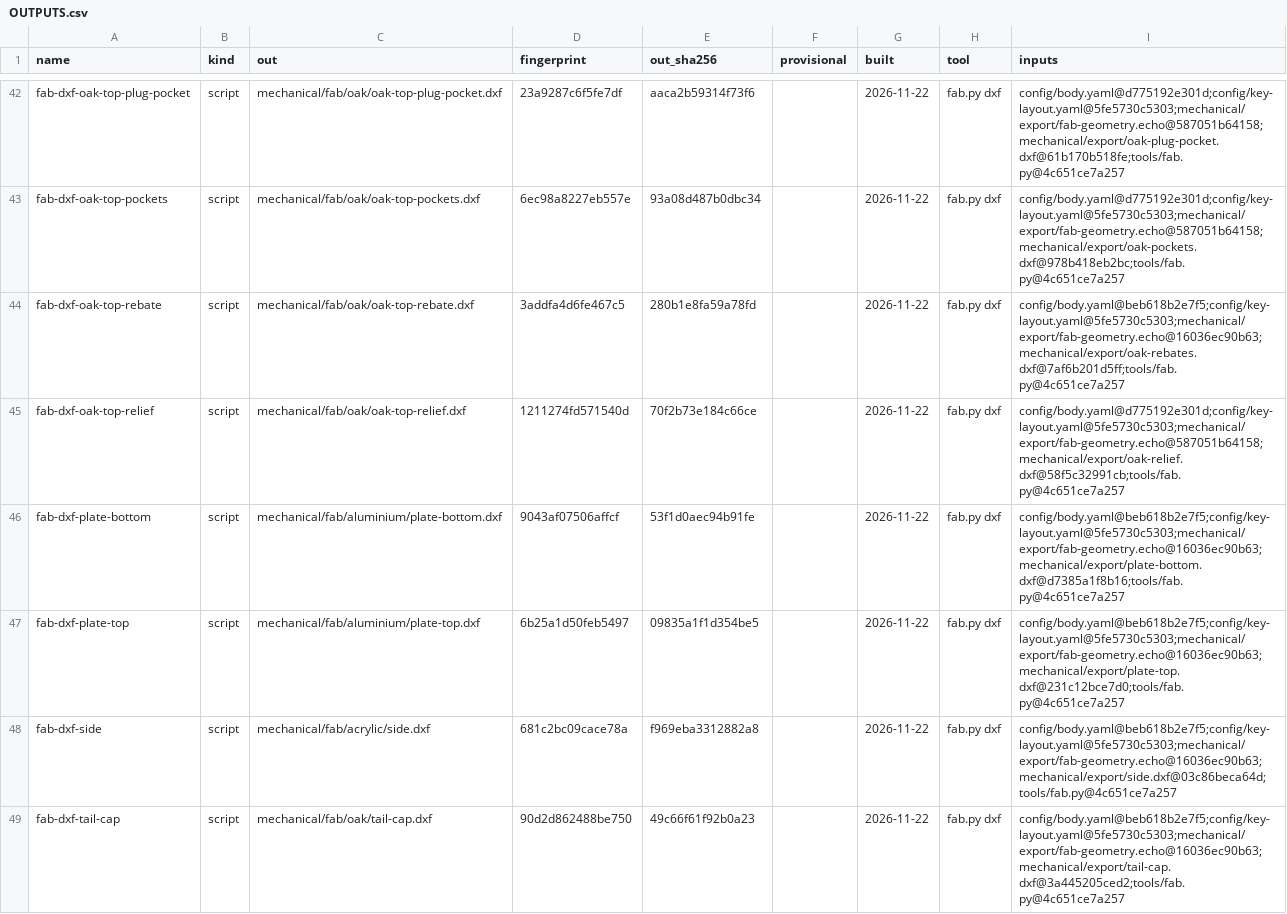
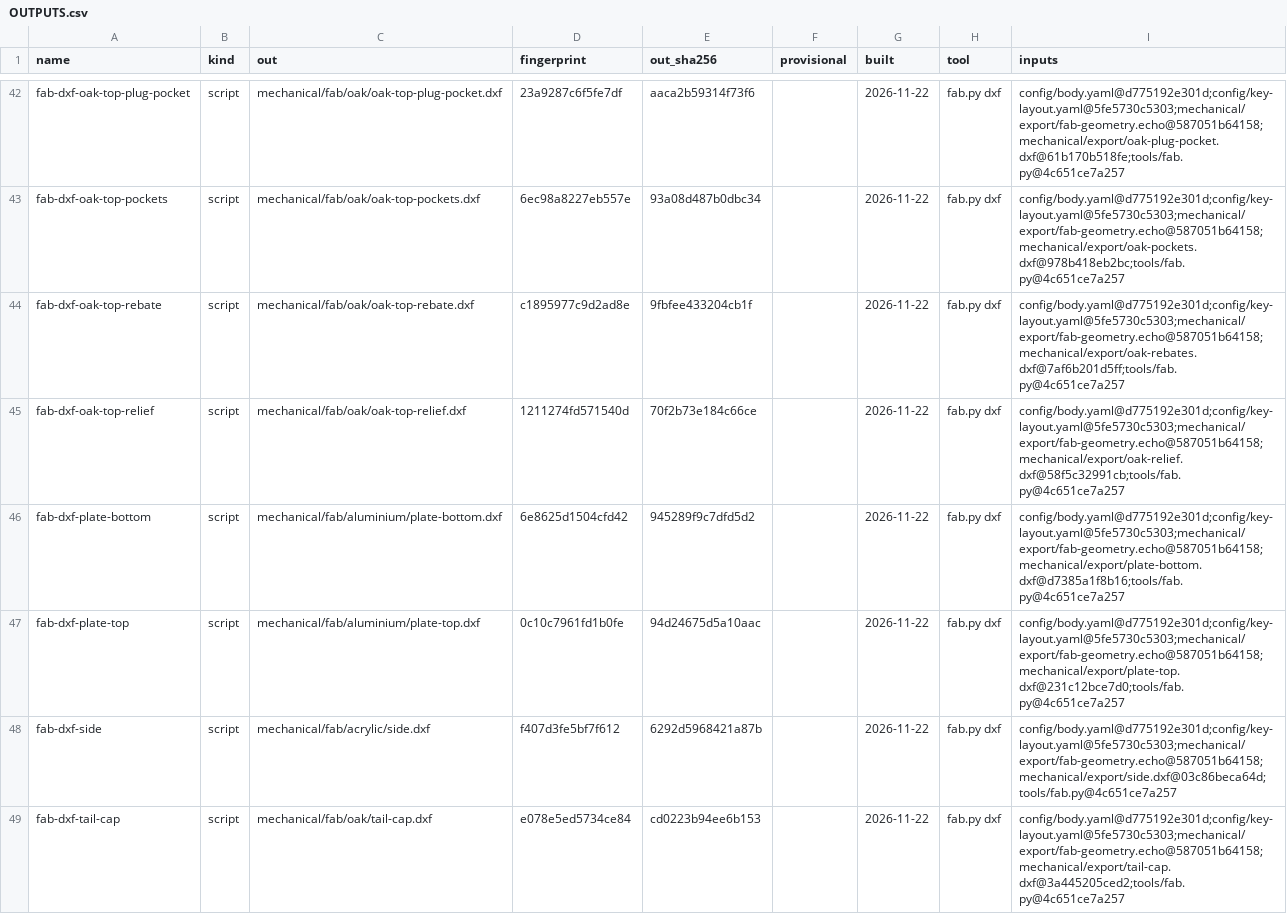
Before and after one commit to jeffmhopkins/Woody, a CSV file: mechanical/OUTPUTS.csv, drawn as a sheet; only a part is shown, gaps mark what is left out; the diff covers the shown part only.

```diff
--- a/mechanical/OUTPUTS.csv
+++ b/mechanical/OUTPUTS.csv
@@ -43,7 +43,7 @@ fab-dxf-oak-top-plug-pocket,script,mechanical/fab/oak/oak-top-plug-pocket.dxf,23
 fab-dxf-oak-top-pockets,script,mechanical/fab/oak/oak-top-pockets.dxf,6ec98a8227eb557e,93a08d487b0dbc34,,2026-11-22,fab.py dxf,config/body.yaml@d775192e301d;config/key-layout.yaml@5fe5730c5303;mechanical/export/fab-geometry.echo@587051b64158;mechanical/export/oak-pockets.dxf@978b418eb2bc;tools/fab.py@4c651ce7a257
-fab-dxf-oak-top-rebate,script,mechanical/fab/oak/oak-top-rebate.dxf,3addfa4d6fe467c5,280b1e8fa59a78fd,,2026-11-22,fab.py dxf,config/body.yaml@beb618b2e7f5;config/key-layout.yaml@5fe5730c5303;mechanical/export/fab-geometry.echo@16036ec90b63;mechanical/export/oak-rebates.dxf@7af6b201d5ff;tools/fab.py@4c651ce7a257
+fab-dxf-oak-top-rebate,script,mechanical/fab/oak/oak-top-rebate.dxf,c1895977c9d2ad8e,9fbfee433204cb1f,,2026-11-22,fab.py dxf,config/body.yaml@d775192e301d;config/key-layout.yaml@5fe5730c5303;mechanical/export/fab-geometry.echo@587051b64158;mechanical/export/oak-rebates.dxf@7af6b201d5ff;tools/fab.py@4c651ce7a257
 fab-dxf-oak-top-relief,script,mechanical/fab/oak/oak-top-relief.dxf,1211274fd571540d,70f2b73e184c66ce,,2026-11-22,fab.py dxf,config/body.yaml@d775192e301d;config/key-layout.yaml@5fe5730c5303;mechanical/export/fab-geometry.echo@587051b64158;mechanical/export/oak-relief.dxf@58f5c32991cb;tools/fab.py@4c651ce7a257
-fab-dxf-plate-bottom,script,mechanical/fab/aluminium/plate-bottom.dxf,9043af07506affcf,53f1d0aec94b91fe,,2026-11-22,fab.py dxf,config/body.yaml@beb618b2e7f5;config/key-layout.yaml@5fe5730c5303;mechanical/export/fab-geometry.echo@16036ec90b63;mechanical/export/plate-bottom.dxf@d7385a1f8b16;tools/fab.py@4c651ce7a257
-fab-dxf-plate-top,script,mechanical/fab/aluminium/plate-top.dxf,6b25a1d50feb5497,09835a1f1d354be5,,2026-11-22,fab.py dxf,config/body.yaml@beb618b2e7f5;config/key-layout.yaml@5fe5730c5303;mechanical/export/fab-geometry.echo@16036ec90b63;mechanical/export/plate-top.dxf@231c12bce7d0;tools/fab.py@4c651ce7a257
-fab-dxf-side,script,mechanical/fab/acrylic/side.dxf,681c2bc09cace78a,f969eba3312882a8,,2026-11-22,fab.py dxf,config/body.yaml@beb618b2e7f5;config/key-layout.yaml@5fe5730c5303;mechanical/export/fab-geometry.echo@16036ec90b63;mechanical/export/side.dxf@03c86beca64d;tools/fab.py@4c651ce7a257
-fab-dxf-tail-cap,script,mechanical/fab/oak/tail-cap.dxf,90d2d862488be750,49c66f61f92b0a23,,2026-11-22,fab.py dxf,config/body.yaml@beb618b2e7f5;config/key-layout.yaml@5fe5730c5303;mechanical/export/fab-geometry.echo@16036ec90b63;mechanical/export/tail-cap.dxf@3a445205ced2;tools/fab.py@4c651ce7a257
+fab-dxf-plate-bottom,script,mechanical/fab/aluminium/plate-bottom.dxf,6e8625d1504cfd42,945289f9c7dfd5d2,,2026-11-22,fab.py dxf,config/body.yaml@d775192e301d;config/key-layout.yaml@5fe5730c5303;mechanical/export/fab-geometry.echo@587051b64158;mechanical/export/plate-bottom.dxf@d7385a1f8b16;tools/fab.py@4c651ce7a257
+fab-dxf-plate-top,script,mechanical/fab/aluminium/plate-top.dxf,0c10c7961fd1b0fe,94d24675d5a10aac,,2026-11-22,fab.py dxf,config/body.yaml@d775192e301d;config/key-layout.yaml@5fe5730c5303;mechanical/export/fab-geometry.echo@587051b64158;mechanical/export/plate-top.dxf@231c12bce7d0;tools/fab.py@4c651ce7a257
+fab-dxf-side,script,mechanical/fab/acrylic/side.dxf,f407d3fe5bf7f612,6292d5968421a87b,,2026-11-22,fab.py dxf,config/body.yaml@d775192e301d;config/key-layout.yaml@5fe5730c5303;mechanical/export/fab-geometry.echo@587051b64158;mechanical/export/side.dxf@03c86beca64d;tools/fab.py@4c651ce7a257
+fab-dxf-tail-cap,script,mechanical/fab/oak/tail-cap.dxf,e078e5ed5734ce84,cd0223b94ee6b153,,2026-11-22,fab.py dxf,config/body.yaml@d775192e301d;config/key-layout.yaml@5fe5730c5303;mechanical/export/fab-geometry.echo@587051b64158;mechanical/export/tail-cap.dxf@3a445205ced2;tools/fab.py@4c651ce7a257
```
Also changed, not shown: 164 edited cells elsewhere in this file, mechanical/fab/open-figures.csv, 54 other files.
